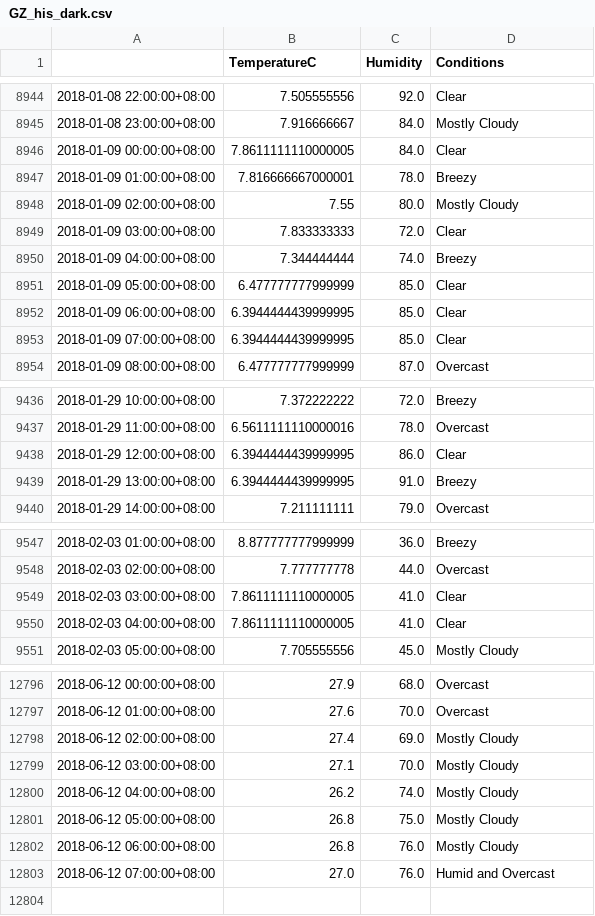
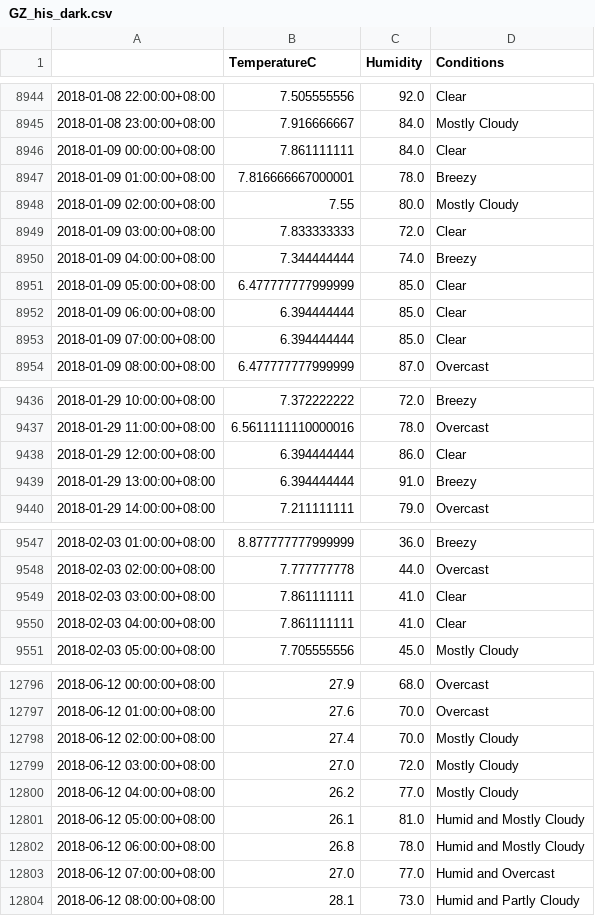
Before and after one commit to leonardmac0614/update_realtime, a CSV file: GZ_his_dark.csv, drawn as a sheet; only a part is shown, gaps mark what is left out; the diff covers the shown part only.

```diff
--- a/GZ_his_dark.csv
+++ b/GZ_his_dark.csv
@@ -8945,3 +8945,3 @@
 2018-01-08 23:00:00+08:00,7.916666667,84.0,Mostly Cloudy
-2018-01-09 00:00:00+08:00,7.8611111110000005,84.0,Clear
+2018-01-09 00:00:00+08:00,7.861111111,84.0,Clear
 2018-01-09 01:00:00+08:00,7.816666667000001,78.0,Breezy
@@ -8951,4 +8951,4 @@
 2018-01-09 05:00:00+08:00,6.477777777999999,85.0,Clear
-2018-01-09 06:00:00+08:00,6.3944444439999995,85.0,Clear
-2018-01-09 07:00:00+08:00,6.3944444439999995,85.0,Clear
+2018-01-09 06:00:00+08:00,6.394444444,85.0,Clear
+2018-01-09 07:00:00+08:00,6.394444444,85.0,Clear
 2018-01-09 08:00:00+08:00,6.477777777999999,87.0,Overcast
@@ -9437,4 +9437,4 @@
 2018-01-29 11:00:00+08:00,6.5611111110000016,78.0,Overcast
-2018-01-29 12:00:00+08:00,6.3944444439999995,86.0,Clear
-2018-01-29 13:00:00+08:00,6.3944444439999995,91.0,Breezy
+2018-01-29 12:00:00+08:00,6.394444444,86.0,Clear
+2018-01-29 13:00:00+08:00,6.394444444,91.0,Breezy
 2018-01-29 14:00:00+08:00,7.211111111,79.0,Overcast
@@ -9548,4 +9548,4 @@
 2018-02-03 02:00:00+08:00,7.777777778,44.0,Overcast
-2018-02-03 03:00:00+08:00,7.8611111110000005,41.0,Clear
-2018-02-03 04:00:00+08:00,7.8611111110000005,41.0,Clear
+2018-02-03 03:00:00+08:00,7.861111111,41.0,Clear
+2018-02-03 04:00:00+08:00,7.861111111,41.0,Clear
 2018-02-03 05:00:00+08:00,7.705555556,45.0,Mostly Cloudy
@@ -12797,7 +12797,8 @@
 2018-06-12 01:00:00+08:00,27.6,70.0,Overcast
-2018-06-12 02:00:00+08:00,27.4,69.0,Mostly Cloudy
-2018-06-12 03:00:00+08:00,27.1,70.0,Mostly Cloudy
-2018-06-12 04:00:00+08:00,26.2,74.0,Mostly Cloudy
-2018-06-12 05:00:00+08:00,26.8,75.0,Mostly Cloudy
-2018-06-12 06:00:00+08:00,26.8,76.0,Mostly Cloudy
-2018-06-12 07:00:00+08:00,27.0,76.0,Humid and Overcast
+2018-06-12 02:00:00+08:00,27.4,70.0,Mostly Cloudy
+2018-06-12 03:00:00+08:00,27.0,72.0,Mostly Cloudy
+2018-06-12 04:00:00+08:00,26.2,77.0,Mostly Cloudy
+2018-06-12 05:00:00+08:00,26.1,81.0,Humid and Mostly Cloudy
+2018-06-12 06:00:00+08:00,26.8,78.0,Humid and Mostly Cloudy
+2018-06-12 07:00:00+08:00,27.0,77.0,Humid and Overcast
+2018-06-12 08:00:00+08:00,28.1,73.0,Humid and Partly Cloudy
```
Also changed, not shown: 2 edited cells elsewhere in this file, predict_files/GZ_pred_dark_2018-06-12.csv.
